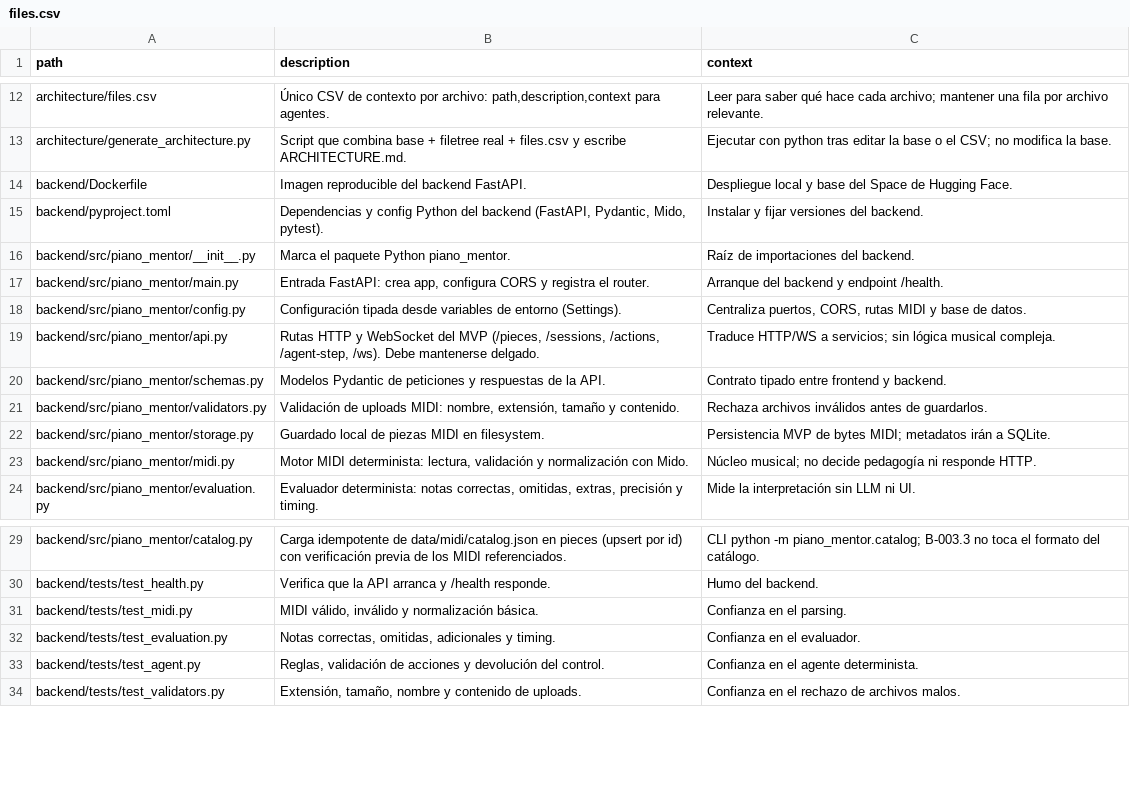
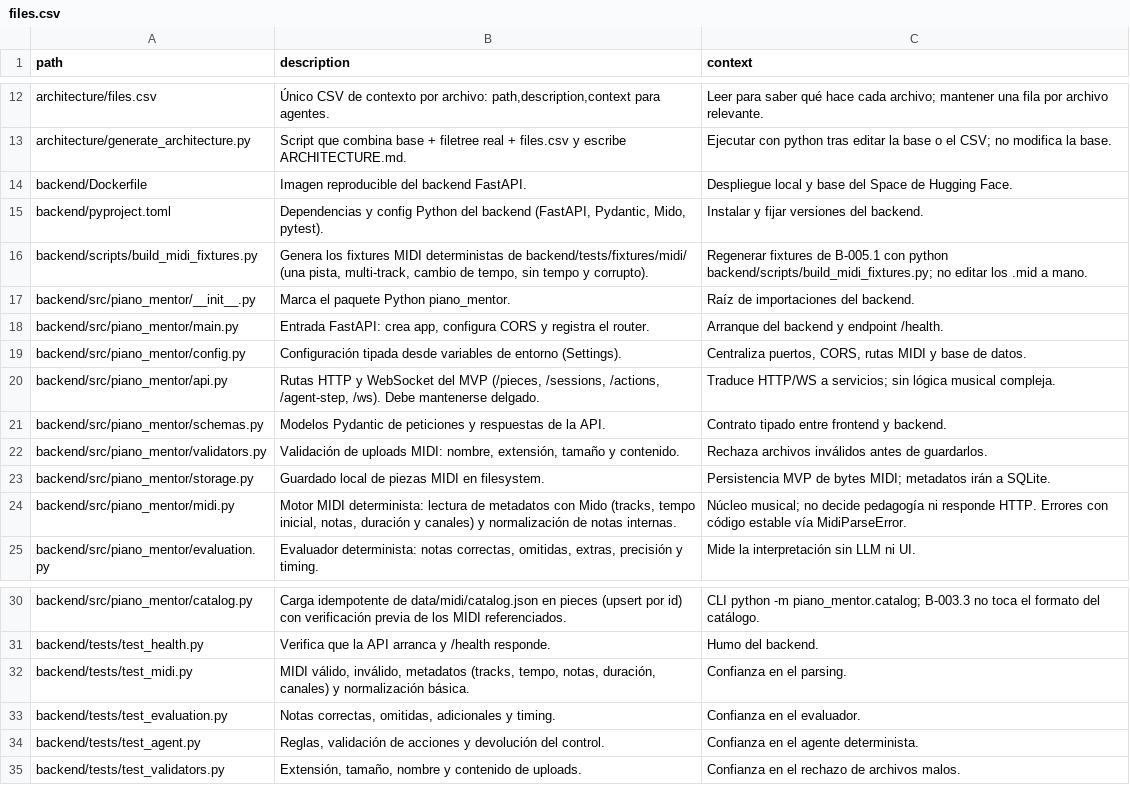
Before and after one commit to andrupax94/PianoMentor-IA, a CSV file: architecture/files.csv, drawn as a sheet; only a part is shown, gaps mark what is left out.

Commit message:
feat: add MIDI fixture generation script and initial fixtures
- Introduced `build_midi_fixtures.py` script to generate deterministic MIDI fixtures for testing.
- Added various MIDI files to `backend/tests/fixtures/midi/`:
  - `single_track.mid`: A single track MIDI file with two notes at 120 BPM.
  - `multi_track.mid`: A multi-track MIDI file with melody and bass tracks.
  - `tempo_change.mid`: A MIDI file demonstrating tempo change from 120 BPM to 60 BPM.
  - `no_tempo.mid`: A MIDI file without an explicit tempo, defaulting to 120 BPM.
  - `corrupt.mid`: A non-MIDI byte sequence to test rejection of invalid files.

```diff
--- a/architecture/files.csv
+++ b/architecture/files.csv
@@ -15,2 +15,3 @@ backend/Dockerfile,"Imagen reproducible del backend FastAPI.","Despliegue local
 backend/pyproject.toml,"Dependencias y config Python del backend (FastAPI, Pydantic, Mido, pytest).","Instalar y fijar versiones del backend."
+backend/scripts/build_midi_fixtures.py,"Genera los fixtures MIDI deterministas de backend/tests/fixtures/midi/ (una pista, multi-track, cambio de tempo, sin tempo y corrupto).","Regenerar fixtures de B-005.1 con python backend/scripts/build_midi_fixtures.py; no editar los .mid a mano."
 backend/src/piano_mentor/__init__.py,"Marca el paquete Python piano_mentor.","Raíz de importaciones del backend."
@@ -22,3 +23,3 @@ backend/src/piano_mentor/validators.py,"Validación de uploads MIDI: nombre, ext
 backend/src/piano_mentor/storage.py,"Guardado local de piezas MIDI en filesystem.","Persistencia MVP de bytes MIDI; metadatos irán a SQLite."
-backend/src/piano_mentor/midi.py,"Motor MIDI determinista: lectura, validación y normalización con Mido.","Núcleo musical; no decide pedagogía ni responde HTTP."
+backend/src/piano_mentor/midi.py,"Motor MIDI determinista: lectura de metadatos con Mido (tracks, tempo inicial, notas, duración y canales) y normalización de notas internas.","Núcleo musical; no decide pedagogía ni responde HTTP. Errores con código estable vía MidiParseError."
 backend/src/piano_mentor/evaluation.py,"Evaluador determinista: notas correctas, omitidas, extras, precisión y timing.","Mide la interpretación sin LLM ni UI."
@@ -30,3 +31,3 @@ backend/src/piano_mentor/catalog.py,"Carga idempotente de data/midi/catalog.json
 backend/tests/test_health.py,"Verifica que la API arranca y /health responde.","Humo del backend."
-backend/tests/test_midi.py,"MIDI válido, inválido y normalización básica.","Confianza en el parsing."
+backend/tests/test_midi.py,"MIDI válido, inválido, metadatos (tracks, tempo, notas, duración, canales) y normalización básica.","Confianza en el parsing."
 backend/tests/test_evaluation.py,"Notas correctas, omitidas, adicionales y timing.","Confianza en el evaluador."
```
Also changed, not shown: 10 other files.
